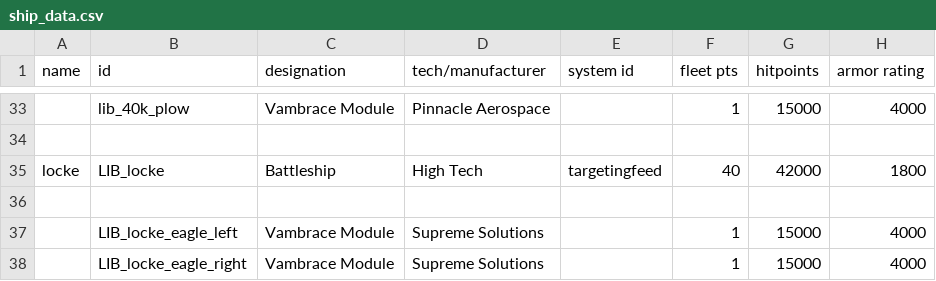
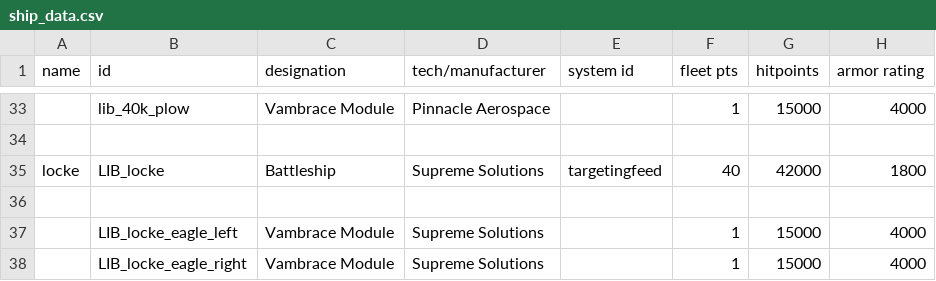
Before and after one commit to bryceOctovioOstrem/Free-fronrier-allience, a CSV file: data/hulls/ship_data.csv, drawn as a sheet; only a part is shown, gaps mark what is left out; the diff names each change by its address in the sheet, - before the commit and + after, or states it on an @@ line.

```diff
--- a/data/hulls/ship_data.csv
+++ b/data/hulls/ship_data.csv
-D35 (tech/manufacturer): High Tech
+D35 (tech/manufacturer): Supreme Solutions
```
Also changed, not shown: data/strings/descriptions.csv, 1 other file.
